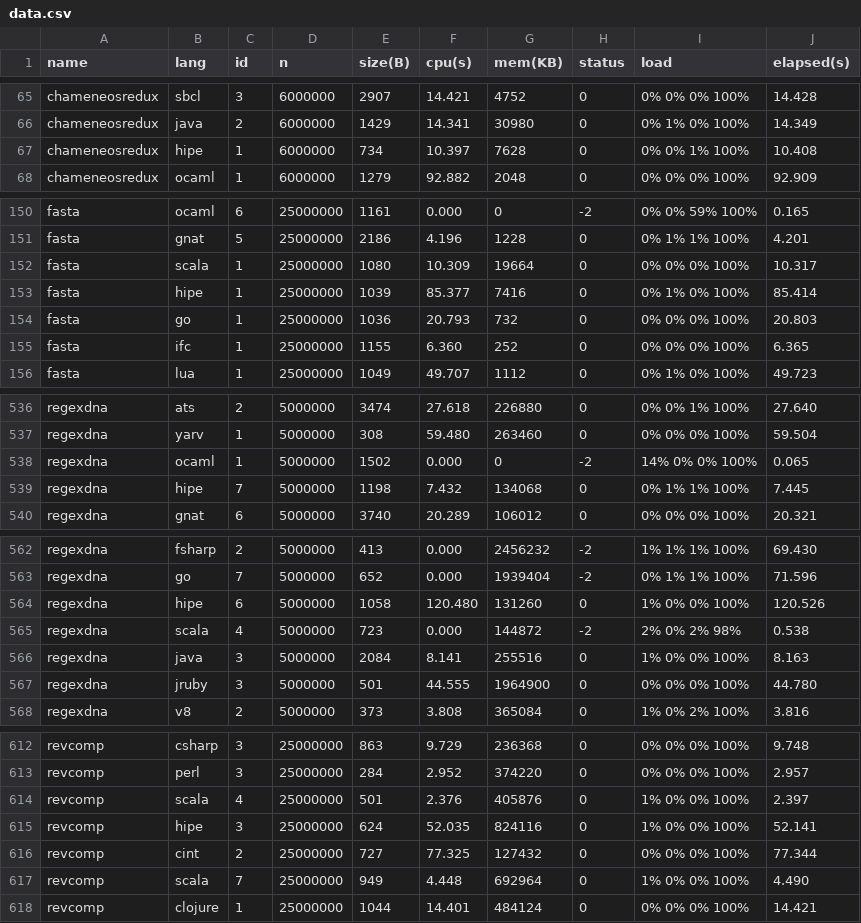
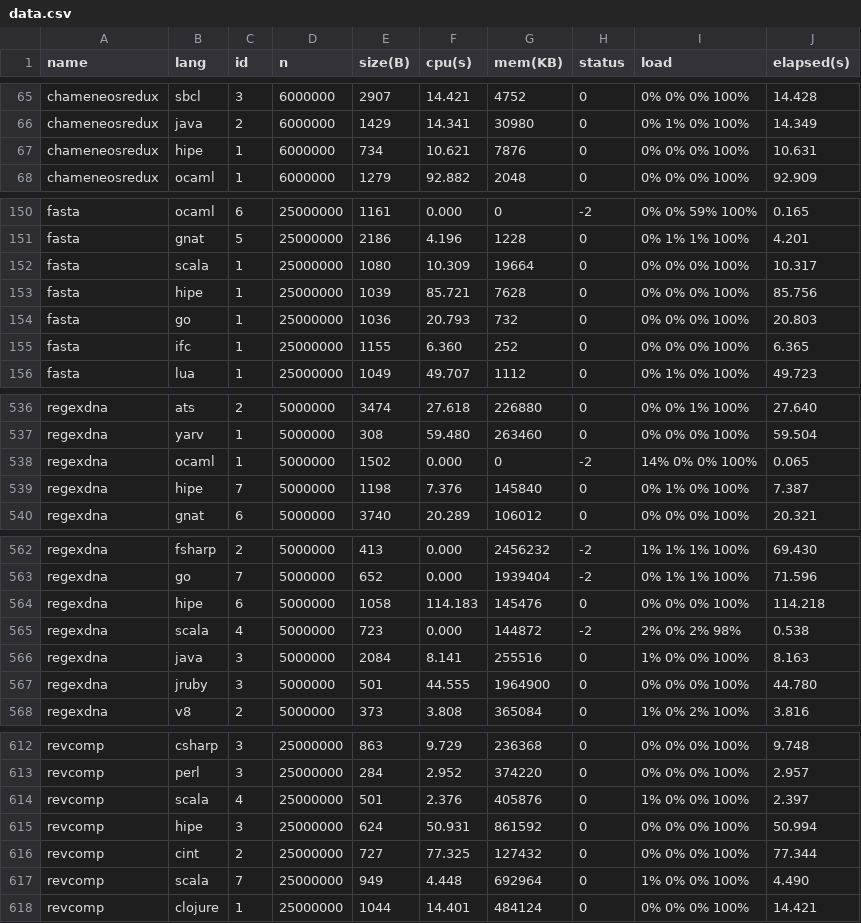
Before and after one commit to Dundee/benchmarksgame, a CSV file: website/websites/u32/data/data.csv, drawn as a sheet; only a part is shown, gaps mark what is left out; the diff covers the shown part only.

```diff
--- a/website/websites/u32/data/data.csv
+++ b/website/websites/u32/data/data.csv
@@ -66,3 +66,3 @@ chameneosredux,sbcl,3,6000000,2907,14.421,4752,0,0% 0% 0% 100%,14.428
 chameneosredux,java,2,6000000,1429,14.341,30980,0,0% 1% 0% 100%,14.349
-chameneosredux,hipe,1,6000000,734,10.397,7628,0,0% 0% 1% 100%,10.408
+chameneosredux,hipe,1,6000000,734,10.621,7876,0,0% 0% 0% 100%,10.631
 chameneosredux,ocaml,1,6000000,1279,92.882,2048,0,0% 0% 0% 100%,92.909
@@ -152,3 +152,3 @@ fasta,gnat,5,25000000,2186,4.196,1228,0,0% 1% 1% 100%,4.201
 fasta,scala,1,25000000,1080,10.309,19664,0,0% 0% 0% 100%,10.317
-fasta,hipe,1,25000000,1039,85.377,7416,0,0% 1% 0% 100%,85.414
+fasta,hipe,1,25000000,1039,85.721,7628,0,0% 0% 0% 100%,85.756
 fasta,go,1,25000000,1036,20.793,732,0,0% 0% 0% 100%,20.803
@@ -538,3 +538,3 @@ regexdna,yarv,1,5000000,308,59.480,263460,0,0% 0% 0% 100%,59.504
 regexdna,ocaml,1,5000000,1502,0.000,0,-2,14% 0% 0% 100%,0.065
-regexdna,hipe,7,5000000,1198,7.432,134068,0,0% 1% 1% 100%,7.445
+regexdna,hipe,7,5000000,1198,7.376,145840,0,0% 1% 0% 100%,7.387
 regexdna,gnat,6,5000000,3740,20.289,106012,0,0% 0% 0% 100%,20.321
@@ -563,3 +563,3 @@ regexdna,fsharp,2,5000000,413,0.000,2456232,-2,1% 1% 1% 100%,69.430
 regexdna,go,7,5000000,652,0.000,1939404,-2,0% 1% 1% 100%,71.596
-regexdna,hipe,6,5000000,1058,120.480,131260,0,1% 0% 0% 100%,120.526
+regexdna,hipe,6,5000000,1058,114.183,145476,0,0% 0% 0% 100%,114.218
 regexdna,scala,4,5000000,723,0.000,144872,-2,2% 0% 2% 98%,0.538
@@ -614,3 +614,3 @@ revcomp,perl,3,25000000,284,2.952,374220,0,0% 0% 0% 100%,2.957
 revcomp,scala,4,25000000,501,2.376,405876,0,1% 0% 0% 100%,2.397
-revcomp,hipe,3,25000000,624,52.035,824116,0,1% 0% 0% 100%,52.141
+revcomp,hipe,3,25000000,624,50.931,861592,0,0% 0% 0% 100%,50.994
 revcomp,cint,2,25000000,727,77.325,127432,0,0% 0% 0% 100%,77.344
```
Also changed, not shown: 52 edited cells elsewhere in this file, website/websites/u32/data/ndata.csv, 26 other files.
